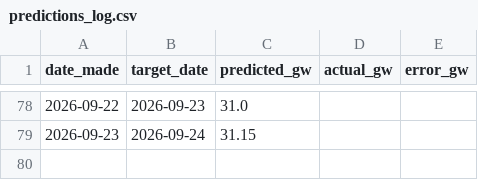
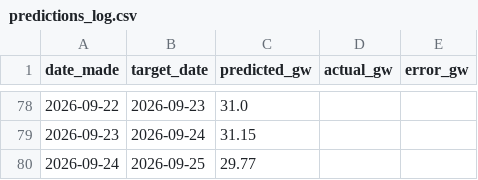
Before and after one commit to Evanssdas/gb-demand-forecaster, a CSV file: predictions_log.csv, drawn as a sheet; only a part is shown, gaps mark what is left out.

```diff
--- a/predictions_log.csv
+++ b/predictions_log.csv
@@ -79 +79,2 @@ date_made,target_date,predicted_gw,actual_gw,error_gw
 2026-09-23,2026-09-24,31.15,,
+2026-09-24,2026-09-25,29.77,,
```
